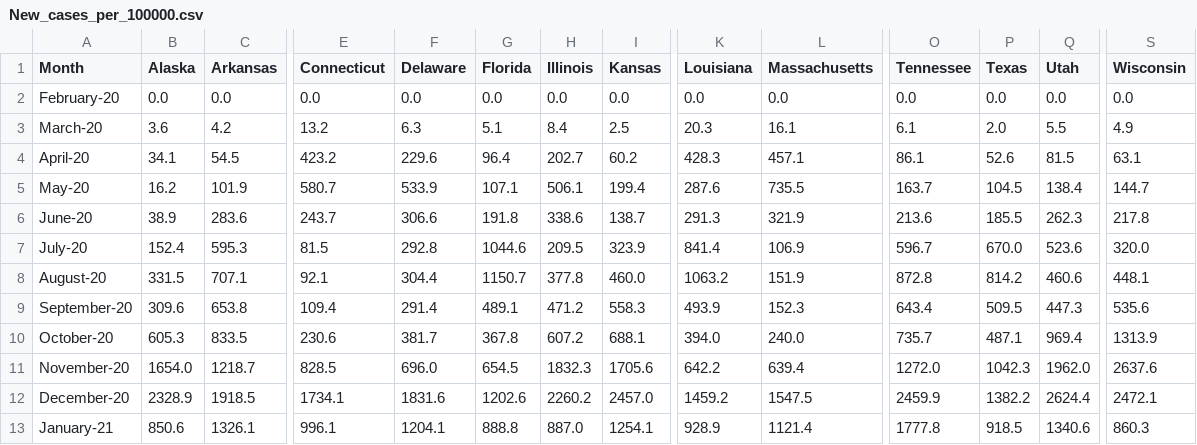
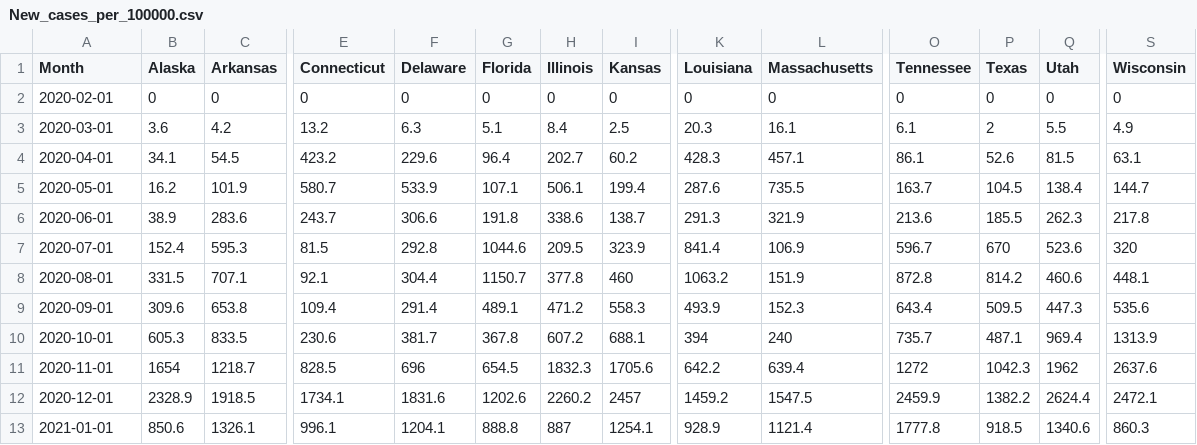
Before and after one commit to shadeetabasi/data-analysis-project-1, a CSV file: jack/Data/New_cases_per_100000.csv, drawn as a sheet; only a part is shown, gaps mark what is left out; removed rows and columns are numbered as before the commit, all else as after; rows hold the shown columns only; the diff names each change by its address in the sheet, - before the commit and + after, or states it on an @@ line.

```diff
--- a/jack/Data/New_cases_per_100000.csv
+++ b/jack/Data/New_cases_per_100000.csv
-row 2: February-20 | 0.0 | 0.0 | 0.0 | 0.0 | 0.0 | 0.0 | 0.0 | 0.0 | 0.0 | 0.0 | 0.0 | 0.0 | 0.0
+row 2: 2020-02-01 | 0 | 0 | 0 | 0 | 0 | 0 | 0 | 0 | 0 | 0 | 0 | 0 | 0
-A3 (Month): March-20
+A3 (Month): 2020-03-01
-P3 (Texas): 2.0
+P3 (Texas): 2
-A4 (Month): April-20
+A4 (Month): 2020-04-01
-A5 (Month): May-20
+A5 (Month): 2020-05-01
-A6 (Month): June-20
+A6 (Month): 2020-06-01
-A7 (Month): July-20
+A7 (Month): 2020-07-01
-P7 (Texas): 670.0
+P7 (Texas): 670
-S7 (Wisconsin): 320.0
+S7 (Wisconsin): 320
-A8 (Month): August-20
+A8 (Month): 2020-08-01
-I8 (Kansas): 460.0
+I8 (Kansas): 460
-A9 (Month): September-20
+A9 (Month): 2020-09-01
-A10 (Month): October-20
+A10 (Month): 2020-10-01
-K10 (Louisiana): 394.0
+K10 (Louisiana): 394
-L10 (Massachusetts): 240.0
+L10 (Massachusetts): 240
-A11 (Month): November-20
+A11 (Month): 2020-11-01
-B11 (Alaska): 1654.0
+B11 (Alaska): 1654
-F11 (Delaware): 696.0
+F11 (Delaware): 696
-O11 (Tennessee): 1272.0
+O11 (Tennessee): 1272
-Q11 (Utah): 1962.0
+Q11 (Utah): 1962
-A12 (Month): December-20
+A12 (Month): 2020-12-01
-I12 (Kansas): 2457.0
+I12 (Kansas): 2457
-A13 (Month): January-21
+A13 (Month): 2021-01-01
-H13 (Illinois): 887.0
+H13 (Illinois): 887
```
Also changed, not shown: jack/Data/Cum_cases_per_100000.csv, 2 other files.
